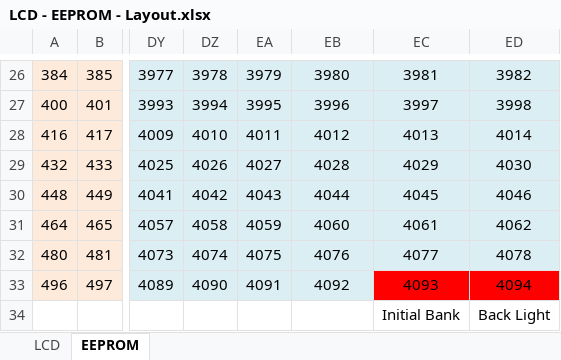
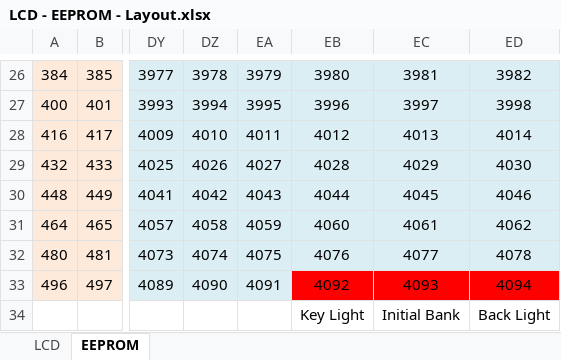
Before and after one commit to Arduino-DMX-512-Tester-and-Controller/Arduino-DMX-512-Tester-and-Controller-LCD-20x4-Firmware, an Excel workbook: LCD - EEPROM - Layout.xlsx, sheet EEPROM, drawn as a sheet; only a part is shown, gaps mark what is left out; values as stored, in another font and other column widths than the file's, no borders; the diff names each change by its address in the sheet, - before the commit and + after, or states it on an @@ line.

```diff
--- a/LCD - EEPROM - Layout.xlsx (sheet EEPROM)
+++ b/LCD - EEPROM - Layout.xlsx (sheet EEPROM)
-EB33 fill: #DBEEF4
+EB33 fill: #FF0000
-EB34: (empty)
+EB34: Key Light
```
Also changed, not shown: sheet LCD, 1 other file.
